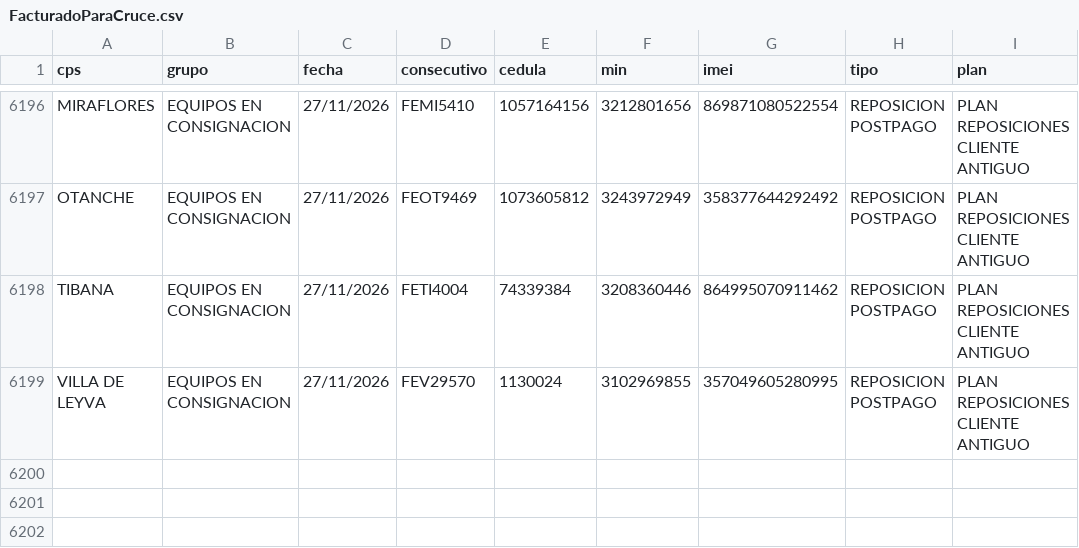
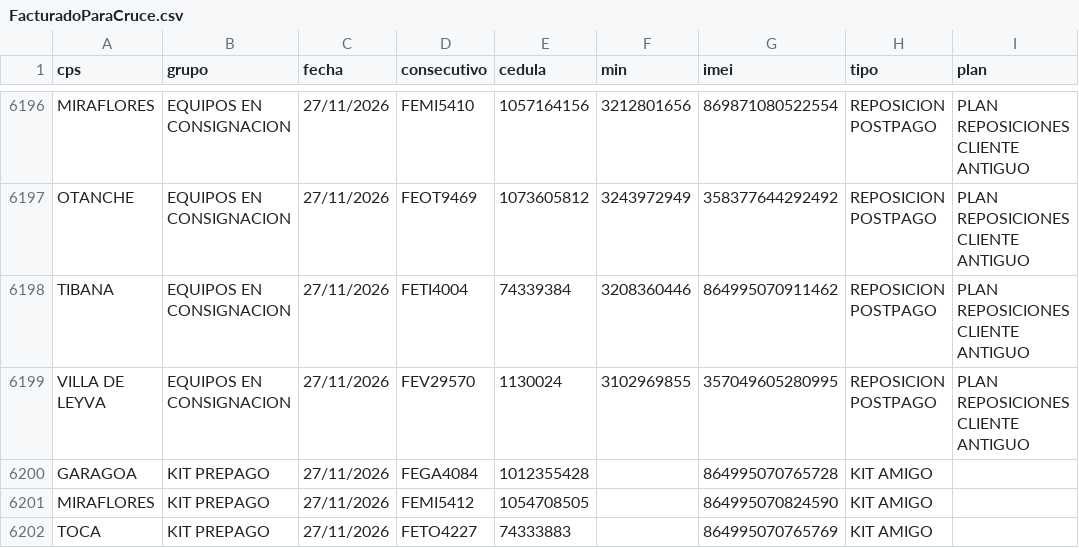
Before and after one commit to lubernu/prueba, a CSV file: FacturadoParaCruce.csv, drawn as a sheet; only a part is shown, gaps mark what is left out.

Commit message:
Actualización automática: FacturadoParaCruce.csv

```diff
--- a/FacturadoParaCruce.csv
+++ b/FacturadoParaCruce.csv
@@ -6199 +6199,4 @@ TIBANA;EQUIPOS EN CONSIGNACION;27/11/2026;FETI4004;74339384;3208360446;864995070
 VILLA DE LEYVA;EQUIPOS EN CONSIGNACION;27/11/2026;FEV29570;1130024;3102969855;357049605280995;REPOSICION POSTPAGO;PLAN REPOSICIONES CLIENTE ANTIGUO
+GARAGOA;KIT PREPAGO;27/11/2026;FEGA4084;1012355428;;864995070765728;KIT AMIGO;
+MIRAFLORES;KIT PREPAGO;27/11/2026;FEMI5412;1054708505;;864995070824590;KIT AMIGO;
+TOCA;KIT PREPAGO;27/11/2026;FETO4227;74333883;;864995070765769;KIT AMIGO;
```
